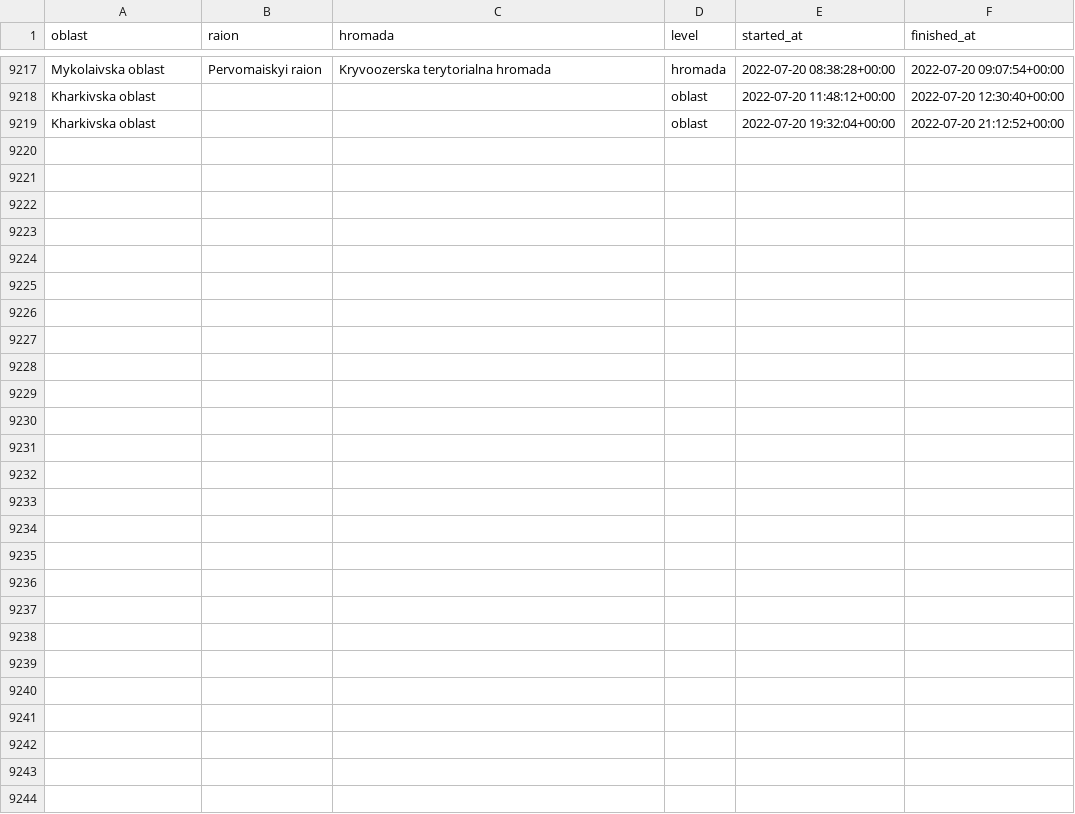
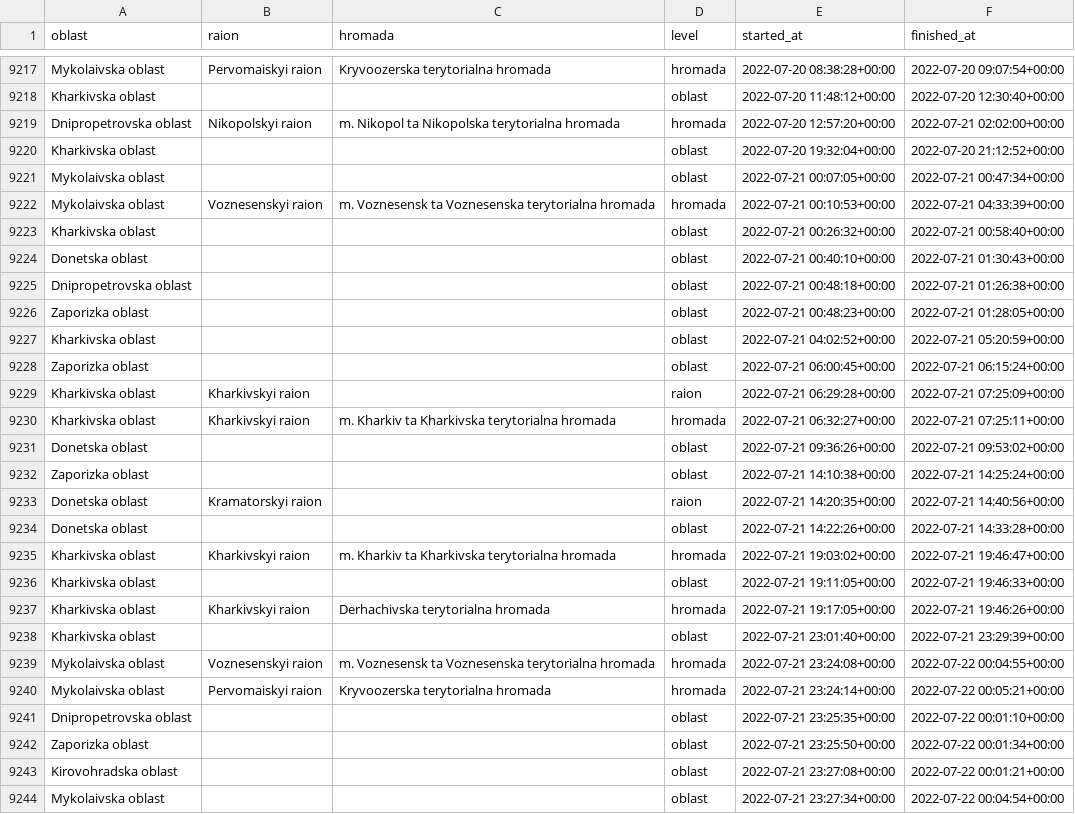
Before and after one commit to Vadimkin/ukrainian-air-raid-sirens-dataset, a CSV file: datasets/full_data.csv, drawn as a sheet; only a part is shown, gaps mark what is left out; the diff names each change by its address in the sheet, - before the commit and + after, or states it on an @@ line.

```diff
--- a/datasets/full_data.csv
+++ b/datasets/full_data.csv
+row 9219: Dnipropetrovska oblast | Nikopolskyi raion | m. Nikopol ta Nikopolska terytorialna hromada | hromada | 2022-07-20 12:57:20+00:00 | 2022-07-21 02:02:00+00:00
+row 9221: Mykolaivska oblast |  |  | oblast | 2022-07-21 00:07:05+00:00 | 2022-07-21 00:47:34+00:00
+row 9222: Mykolaivska oblast | Voznesenskyi raion | m. Voznesensk ta Voznesenska terytorialna hromada | hromada | 2022-07-21 00:10:53+00:00 | 2022-07-21 04:33:39+00:00
+row 9223: Kharkivska oblast |  |  | oblast | 2022-07-21 00:26:32+00:00 | 2022-07-21 00:58:40+00:00
+row 9224: Donetska oblast |  |  | oblast | 2022-07-21 00:40:10+00:00 | 2022-07-21 01:30:43+00:00
+row 9225: Dnipropetrovska oblast |  |  | oblast | 2022-07-21 00:48:18+00:00 | 2022-07-21 01:26:38+00:00
+row 9226: Zaporizka oblast |  |  | oblast | 2022-07-21 00:48:23+00:00 | 2022-07-21 01:28:05+00:00
+row 9227: Kharkivska oblast |  |  | oblast | 2022-07-21 04:02:52+00:00 | 2022-07-21 05:20:59+00:00
+row 9228: Zaporizka oblast |  |  | oblast | 2022-07-21 06:00:45+00:00 | 2022-07-21 06:15:24+00:00
+row 9229: Kharkivska oblast | Kharkivskyi raion |  | raion | 2022-07-21 06:29:28+00:00 | 2022-07-21 07:25:09+00:00
+row 9230: Kharkivska oblast | Kharkivskyi raion | m. Kharkiv ta Kharkivska terytorialna hromada | hromada | 2022-07-21 06:32:27+00:00 | 2022-07-21 07:25:11+00:00
+row 9231: Donetska oblast |  |  | oblast | 2022-07-21 09:36:26+00:00 | 2022-07-21 09:53:02+00:00
+row 9232: Zaporizka oblast |  |  | oblast | 2022-07-21 14:10:38+00:00 | 2022-07-21 14:25:24+00:00
+row 9233: Donetska oblast | Kramatorskyi raion |  | raion | 2022-07-21 14:20:35+00:00 | 2022-07-21 14:40:56+00:00
+row 9234: Donetska oblast |  |  | oblast | 2022-07-21 14:22:26+00:00 | 2022-07-21 14:33:28+00:00
+row 9235: Kharkivska oblast | Kharkivskyi raion | m. Kharkiv ta Kharkivska terytorialna hromada | hromada | 2022-07-21 19:03:02+00:00 | 2022-07-21 19:46:47+00:00
+row 9236: Kharkivska oblast |  |  | oblast | 2022-07-21 19:11:05+00:00 | 2022-07-21 19:46:33+00:00
+row 9237: Kharkivska oblast | Kharkivskyi raion | Derhachivska terytorialna hromada | hromada | 2022-07-21 19:17:05+00:00 | 2022-07-21 19:46:26+00:00
+row 9238: Kharkivska oblast |  |  | oblast | 2022-07-21 23:01:40+00:00 | 2022-07-21 23:29:39+00:00
+row 9239: Mykolaivska oblast | Voznesenskyi raion | m. Voznesensk ta Voznesenska terytorialna hromada | hromada | 2022-07-21 23:24:08+00:00 | 2022-07-22 00:04:55+00:00
+row 9240: Mykolaivska oblast | Pervomaiskyi raion | Kryvoozerska terytorialna hromada | hromada | 2022-07-21 23:24:14+00:00 | 2022-07-22 00:05:21+00:00
+row 9241: Dnipropetrovska oblast |  |  | oblast | 2022-07-21 23:25:35+00:00 | 2022-07-22 00:01:10+00:00
+row 9242: Zaporizka oblast |  |  | oblast | 2022-07-21 23:25:50+00:00 | 2022-07-22 00:01:34+00:00
+row 9243: Kirovohradska oblast |  |  | oblast | 2022-07-21 23:27:08+00:00 | 2022-07-22 00:01:21+00:00
+row 9244: Mykolaivska oblast |  |  | oblast | 2022-07-21 23:27:34+00:00 | 2022-07-22 00:04:54+00:00
```
Also changed, not shown: datasets/oblasts_only.csv.
